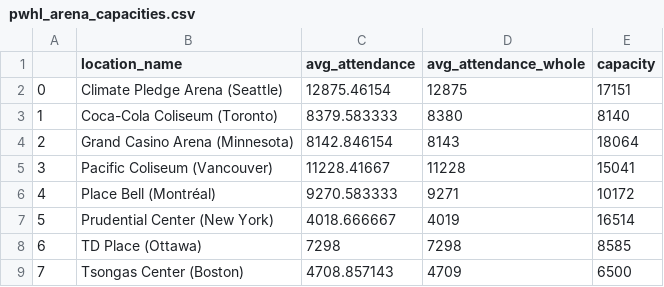
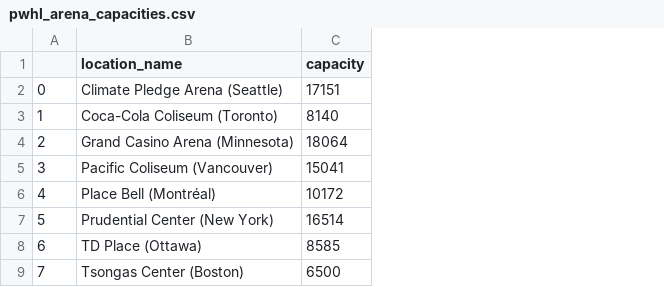
Before and after one commit to 365hockeygirl/pwhl-attendance-data-s3, a CSV file: data/pwhl_arena_capacities.csv, drawn as a sheet; the diff names each change by its address in the sheet, - before the commit and + after, or states it on an @@ line.

Commit message:
capacities csv only has capacities now

```diff
--- a/data/pwhl_arena_capacities.csv
+++ b/data/pwhl_arena_capacities.csv
-column C (avg_attendance), rows 2-9: 12875.46154 | 8379.583333 | 8142.846154 | 11228.41667 | 9270.583333 | 4018.666667 | 7298 | 4708.857143
-column D (avg_attendance_whole), rows 2-9: 12875 | 8380 | 8143 | 11228 | 9271 | 4019 | 7298 | 4709
```
